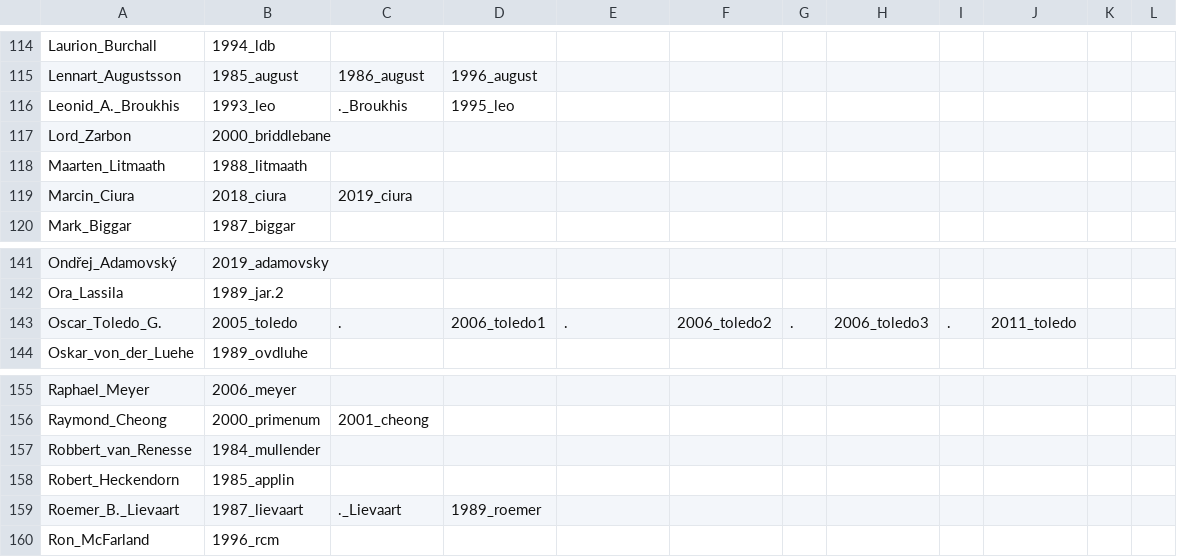
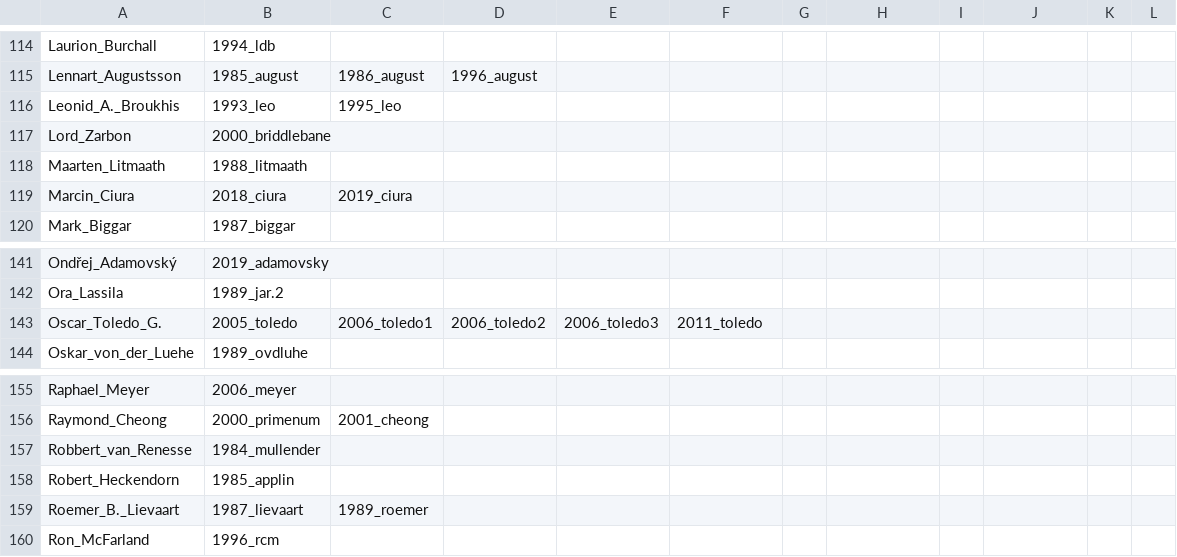
Before and after one commit to lcn2/trim-temp-test-ioccc, a CSV file: tmp/author-wins.csv, drawn as a sheet; only a part is shown, gaps mark what is left out; the diff names each change by its address in the sheet, - before the commit and + after, or states it on an @@ line.

Commit message:
Fixes in tmp/author-wins.csv
I went through the file and looked for authors being merged by mistake
and found none. Instead I found some lines that were messed up
particularly due to the way the lines were formed in the first place and
how I edited the file in vim.

It might be good to go through the file one more time but I think it's
probably okay now.

```diff
--- a/tmp/author-wins.csv
+++ b/tmp/author-wins.csv
-C116: ._Broukhis
+C116: 1995_leo
-D116: 1995_leo
+D116: (empty)
-C143: .
+C143: 2006_toledo1
-D143: 2006_toledo1
+D143: 2006_toledo2
-E143: .
+E143: 2006_toledo3
-F143: 2006_toledo2
+F143: 2011_toledo
-G143: .
+G143: (empty)
-H143: 2006_toledo3
+H143: (empty)
-I143: .
+I143: (empty)
-J143: 2011_toledo
+J143: (empty)
-C159: ._Lievaart
+C159: 1989_roemer
-D159: 1989_roemer
+D159: (empty)
```
